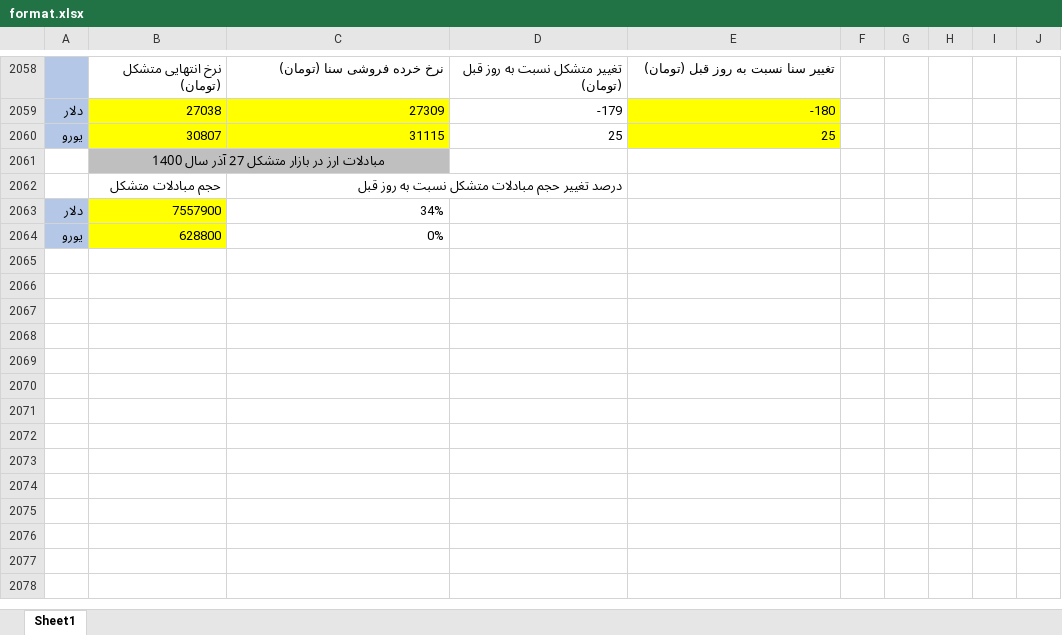
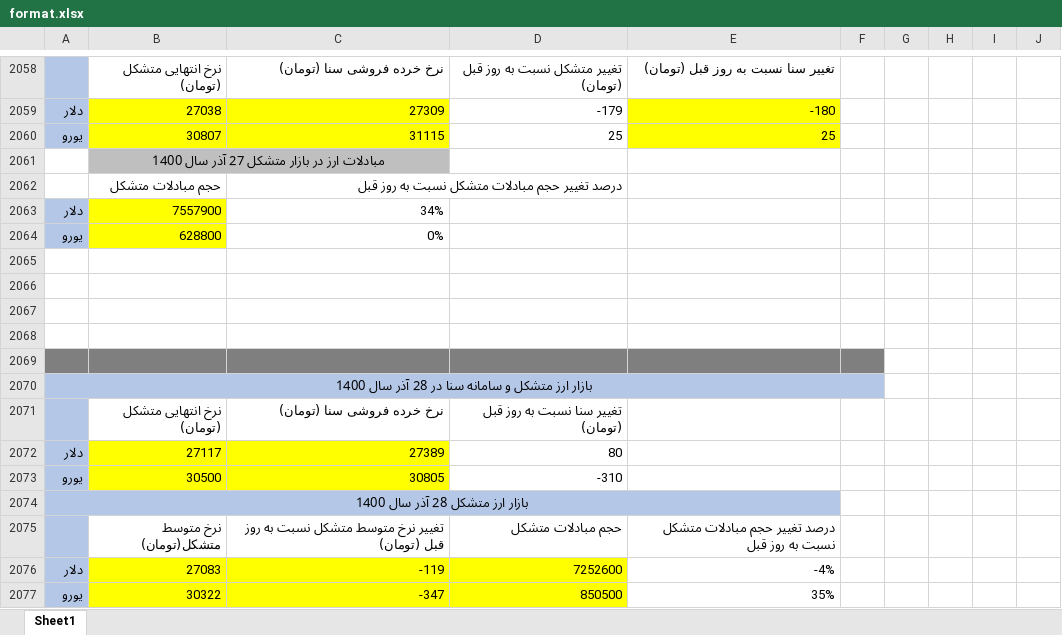
Before and after one commit to moeinmir/dendataset, an Excel workbook: format.xlsx, sheet Sheet1, drawn as a sheet; only a part is shown, gaps mark what is left out; values as stored, in another font and other column widths than the file's, no borders; the diff names each change by its address in the sheet, - before the commit and + after, or states it on an @@ line.

```diff
--- a/format.xlsx (sheet Sheet1)
+++ b/format.xlsx (sheet Sheet1)
+row 2065: (empty)
+row 2066: (empty)
+row 2067: (empty)
+row 2068: (empty)
+row 2069: (empty)
+row 2070: بازار ارز متشکل و سامانه سنا در 28 آذر سال 1400
+row 2071:  | نرخ انتهایی متشکل (تومان) | نرخ خرده فروشی سنا (تومان) | تغییر سنا نسبت به روز قبل (تومان)
+row 2072: دلار | 27117 | 27389 | 80
+row 2073: یورو | 30500 | 30805 | -310
+row 2074: بازار ارز متشکل 28 آذر سال 1400
+row 2075:  | نرخ متوسط متشکل(تومان) | تغییر نرخ متوسط متشکل نسبت به روز قبل (تومان) | حجم مبادلات متشکل | درصد تغییر حجم مبادلات متشکل نسبت به روز قبل
+row 2076: دلار | 27083 | -119 | 7252600 | -4%
+row 2077: یورو | 30322 | -347 | 850500 | 35%
```
Also changed, not shown: data.xlsx, monthly.xlsx.
